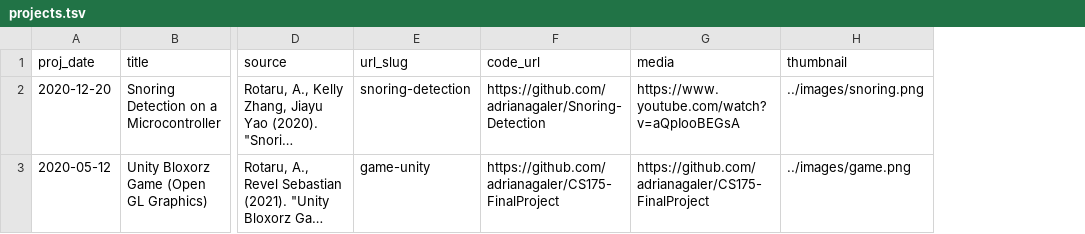
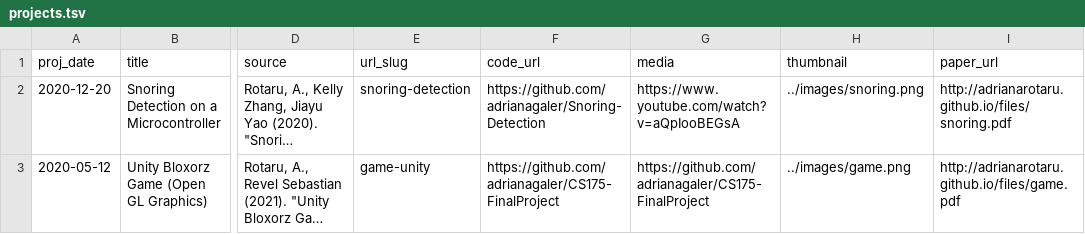
Before and after one commit to adrianarotaru/personal-website, a TSV file: markdown_generator/projects.tsv, drawn as a sheet; only a part is shown, gaps mark what is left out; long unchanged cells end in …; the diff names each change by its address in the sheet, - before the commit and + after, or states it on an @@ line.

Commit message:
add paper download url for projects

```diff
--- a/markdown_generator/projects.tsv
+++ b/markdown_generator/projects.tsv
+column I (paper_url), rows 2-3: http://adrianarotaru.github.io/files/snoring.pdf | http://adrianarotaru.github.io/files/game.pdf
```
Also changed, not shown: markdown_generator/research.tsv, 8 other files.
